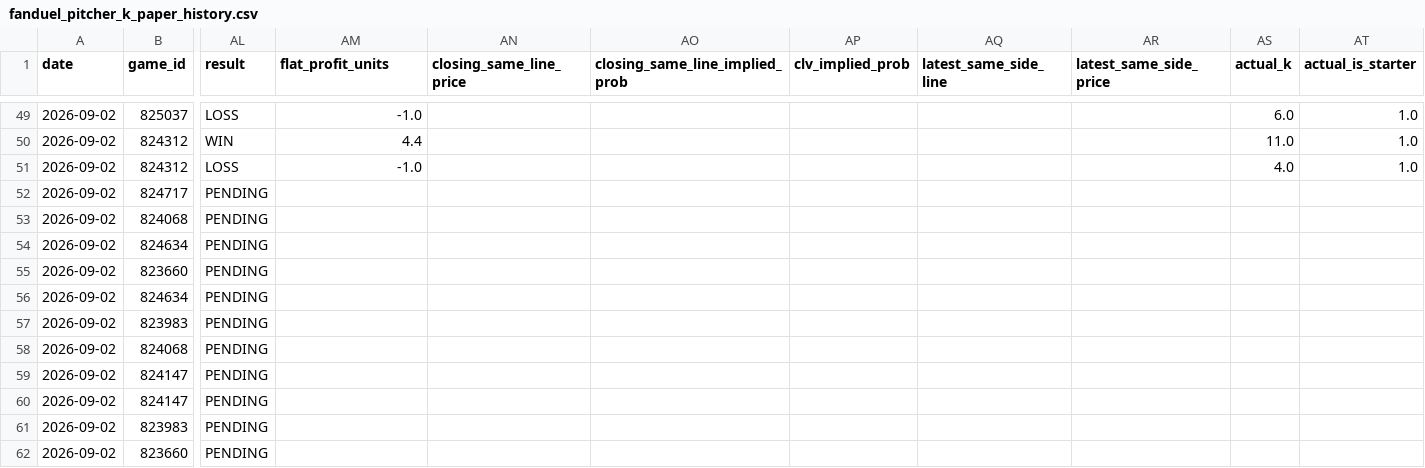
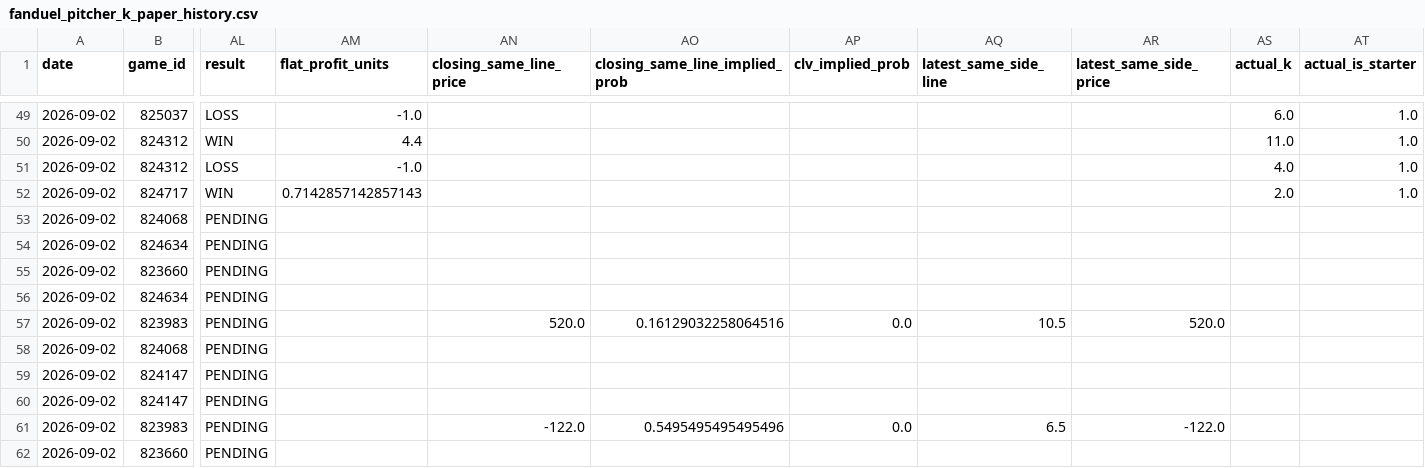
Before and after one commit to meverhart913/mlb-betting-lab, a CSV file: data/current/fanduel_pitcher_k_paper_history.csv, drawn as a sheet; only a part is shown, gaps mark what is left out; the diff names each change by its address in the sheet, - before the commit and + after, or states it on an @@ line.

```diff
--- a/data/current/fanduel_pitcher_k_paper_history.csv
+++ b/data/current/fanduel_pitcher_k_paper_history.csv
-AL52 (result): PENDING
+AL52 (result): WIN
-AM52 (flat_profit_units): (empty)
+AM52 (flat_profit_units): 0.7142857142857143
-AS52 (actual_k): (empty)
+AS52 (actual_k): 2.0
-AT52 (actual_is_starter): (empty)
+AT52 (actual_is_starter): 1.0
-AN57 (closing_same_line_price): (empty)
+AN57 (closing_same_line_price): 520.0
-AO57 (closing_same_line_implied_prob): (empty)
+AO57 (closing_same_line_implied_prob): 0.16129032258064516
-AP57 (clv_implied_prob): (empty)
+AP57 (clv_implied_prob): 0.0
-AQ57 (latest_same_side_line): (empty)
+AQ57 (latest_same_side_line): 10.5
-AR57 (latest_same_side_price): (empty)
+AR57 (latest_same_side_price): 520.0
-AN61 (closing_same_line_price): (empty)
+AN61 (closing_same_line_price): -122.0
-AO61 (closing_same_line_implied_prob): (empty)
+AO61 (closing_same_line_implied_prob): 0.5495495495495496
-AP61 (clv_implied_prob): (empty)
+AP61 (clv_implied_prob): 0.0
-AQ61 (latest_same_side_line): (empty)
+AQ61 (latest_same_side_line): 6.5
-AR61 (latest_same_side_price): (empty)
+AR61 (latest_same_side_price): -122.0
```
Also changed, not shown: 2 other files.
